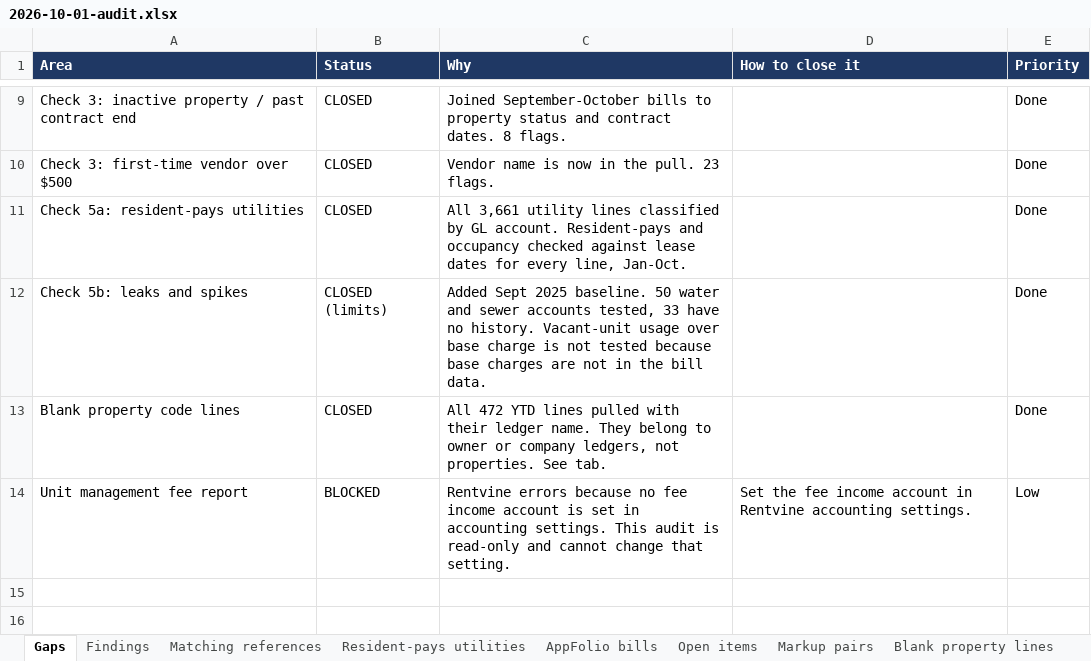
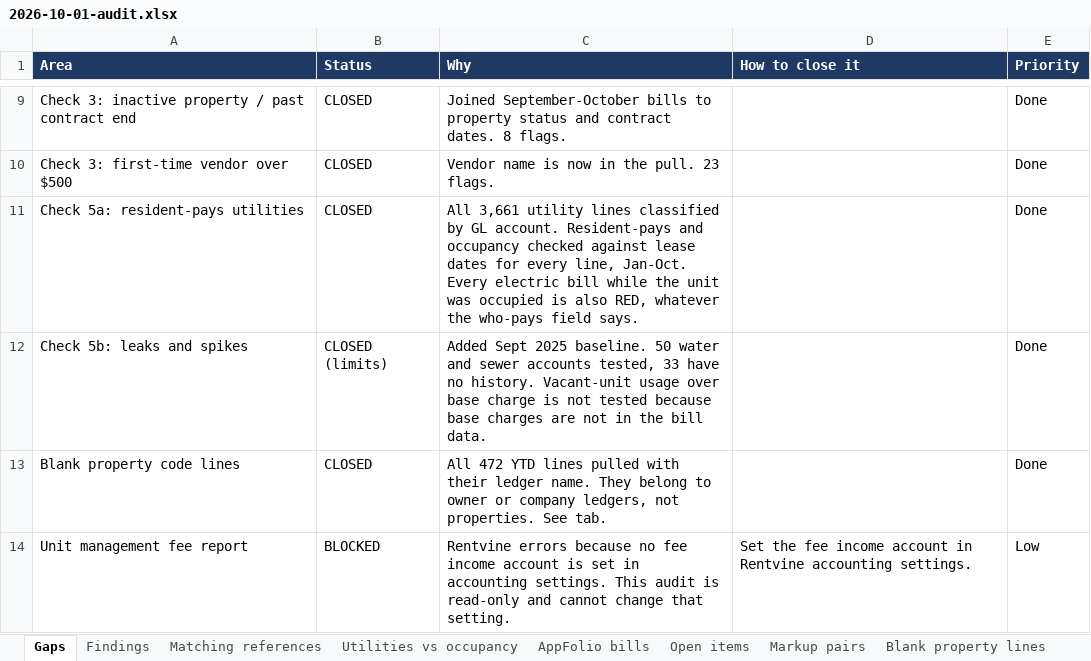
Before and after one commit to TiffanyRosenbaum/Owner-reports-audit-, an Excel workbook: reports/2026-10-01-audit.xlsx, sheet Gaps, drawn as a sheet; only a part is shown, gaps mark what is left out; values as stored, in another font and other column widths than the file's, no borders; the diff names each change by its address in the sheet, - before the commit and + after, or states it on an @@ line.

```diff
--- a/reports/2026-10-01-audit.xlsx (sheet Gaps)
+++ b/reports/2026-10-01-audit.xlsx (sheet Gaps)
-sheet tab: Resident-pays utilities
+sheet tab: Utilities vs occupancy
-C11 (Why): …line, Jan-Oct.
+C11 (Why): …line, Jan-Oct. Every electric bill while the unit was occupied is also RED, whatever the who-pays field says.
```
Also changed, not shown: sheet Utilities vs occupancy, sheet Findings, sheet AppFolio bills, 5 other files.
